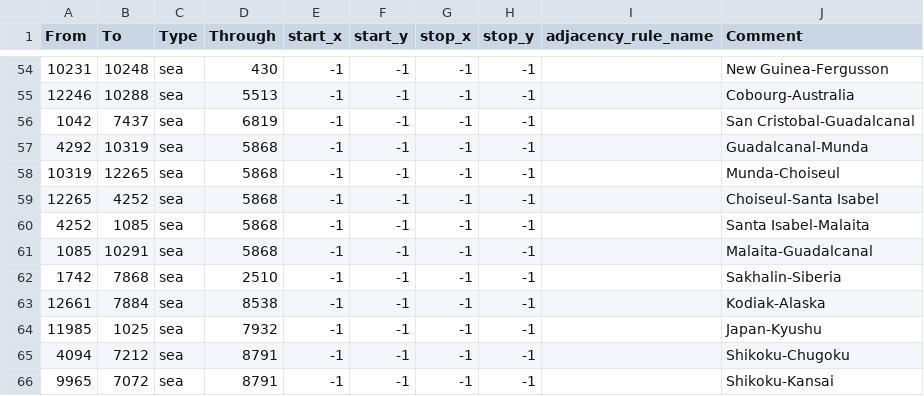
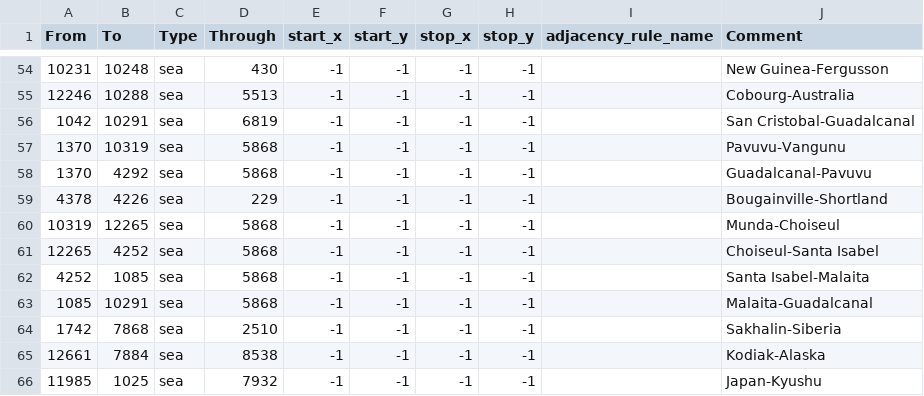
Before and after one commit to generalisofficial/tia2018, a CSV file: map/adjacencies.csv, drawn as a sheet; only a part is shown, gaps mark what is left out; the shorter side is filled out with more unchanged rows.

```diff
--- a/map/adjacencies.csv
+++ b/map/adjacencies.csv
@@ -55,4 +55,6 @@ From;To;Type;Through;start_x;start_y;stop_x;stop_y;adjacency_rule_name;Comment
 12246;10288;sea;5513;-1;-1;-1;-1;;Cobourg-Australia
-1042;7437;sea;6819;-1;-1;-1;-1;;San Cristobal-Guadalcanal
-4292;10319;sea;5868;-1;-1;-1;-1;;Guadalcanal-Munda
+1042;10291;sea;6819;-1;-1;-1;-1;;San Cristobal-Guadalcanal
+1370;10319;sea;5868;-1;-1;-1;-1;;Pavuvu-Vangunu
+1370;4292;sea;5868;-1;-1;-1;-1;;Guadalcanal-Pavuvu
+4378;4226;sea;229;-1;-1;-1;-1;;Bougainville-Shortland
 10319;12265;sea;5868;-1;-1;-1;-1;;Munda-Choiseul
```
Also changed, not shown: map/definition.csv, 12 other files.
